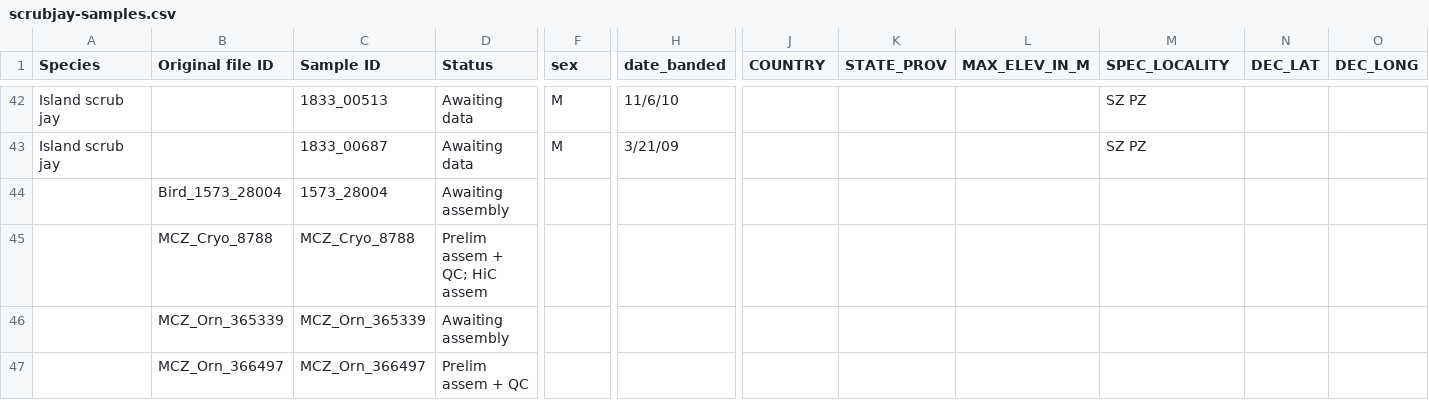
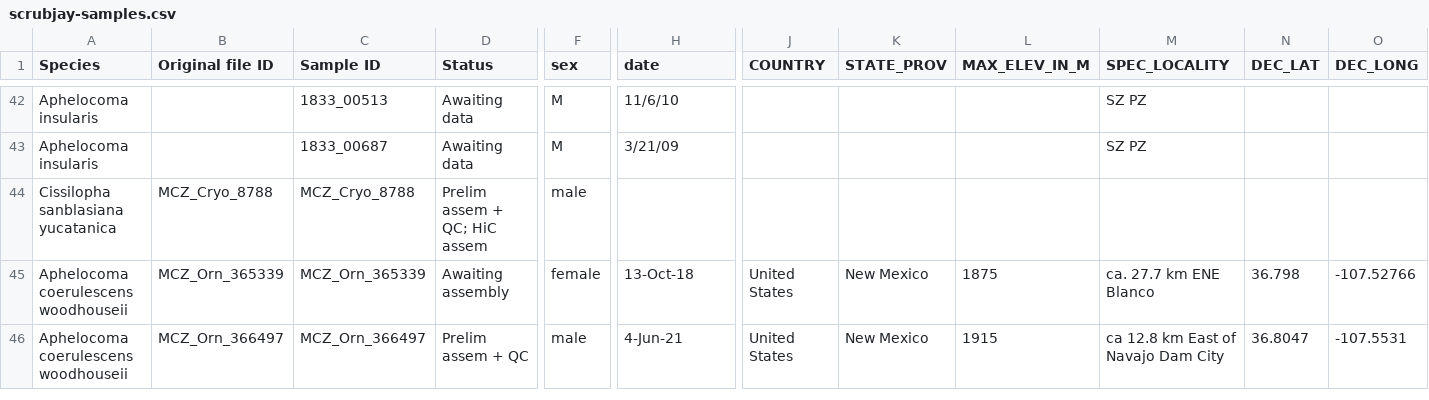
Before and after one commit to harvardinformatics/scrub-jay-genomics, a CSV file: scrubjay-samples.csv, drawn as a sheet; only a part is shown, gaps mark what is left out; removed rows and columns are numbered as before the commit, all else as after; rows hold the shown columns only; the diff covers the shown part only; the diff names each change by its address in the sheet, - before the commit and + after, or states it on an @@ line.

```diff
--- a/scrubjay-samples.csv
+++ b/scrubjay-samples.csv
-H1: date_banded
+H1: date
-A42:A43 (Species): Island scrub jay
+A42:A43 (Species): Aphelocoma insularis
-row 44:  | Bird_1573_28004 | 1573_28004 | Awaiting assembly
-A44 (Species): (empty)
+A44 (Species): Cissilopha sanblasiana yucatanica
-F44 (sex): (empty)
+F44 (sex): male
-A45:A46 (Species): (empty)
+A45:A46 (Species): Aphelocoma coerulescens woodhouseii
-F45 (sex): (empty)
+F45 (sex): female
-H45 (date): (empty)
+H45 (date): 13-Oct-18
-J45:J46 (COUNTRY): (empty)
+J45:J46 (COUNTRY): United States
-K45:K46 (STATE_PROV): (empty)
+K45:K46 (STATE_PROV): New Mexico
-L45 (MAX_ELEV_IN_M): (empty)
+L45 (MAX_ELEV_IN_M): 1875
-M45 (SPEC_LOCALITY): (empty)
+M45 (SPEC_LOCALITY): ca. 27.7 km ENE Blanco
-N45 (DEC_LAT): (empty)
+N45 (DEC_LAT): 36.798
-O45 (DEC_LONG): (empty)
+O45 (DEC_LONG): -107.52766
-F46 (sex): (empty)
+F46 (sex): male
-H46 (date): (empty)
+H46 (date): 4-Jun-21
-L46 (MAX_ELEV_IN_M): (empty)
+L46 (MAX_ELEV_IN_M): 1915
-M46 (SPEC_LOCALITY): (empty)
+M46 (SPEC_LOCALITY): ca 12.8 km East of Navajo Dam City
-N46 (DEC_LAT): (empty)
+N46 (DEC_LAT): 36.8047
-O46 (DEC_LONG): (empty)
+O46 (DEC_LONG): -107.5531
```
Also changed, not shown: 29 edited cells elsewhere in this file.
